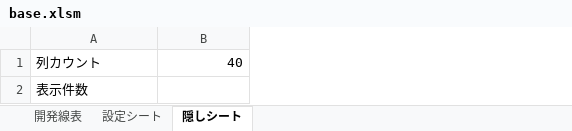
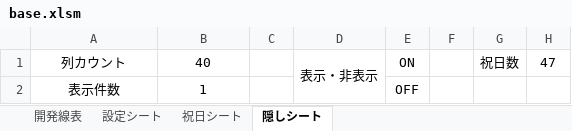
Before and after one commit to eisuke1106/RedmineToExcel, an Excel workbook: RedmineToExcel/Files/base.xlsm, sheet 隠しシート, drawn as a sheet; values as stored, in another font and other column widths than the file's, no borders; the diff names each change by its address in the sheet, - before the commit and + after, or states it on an @@ line.

```diff
--- a/RedmineToExcel/Files/base.xlsm (sheet 隠しシート)
+++ b/RedmineToExcel/Files/base.xlsm (sheet 隠しシート)
+sheet tab: 祝日シート
+column C, empty
+column D, row 1: 表示・非表示
+column E, rows 1-2: ON | OFF
+column F, empty
+column G, row 1: 祝日数
+column H, row 1: 47
-A1:A2 alignment: left
+A1:A2 alignment: center
-B1 alignment: right
+B1 alignment: center
-B2: (empty)
+B2: 1
```
Also changed, not shown: sheet 開発線表, sheet 設定シート, 11 other files.
